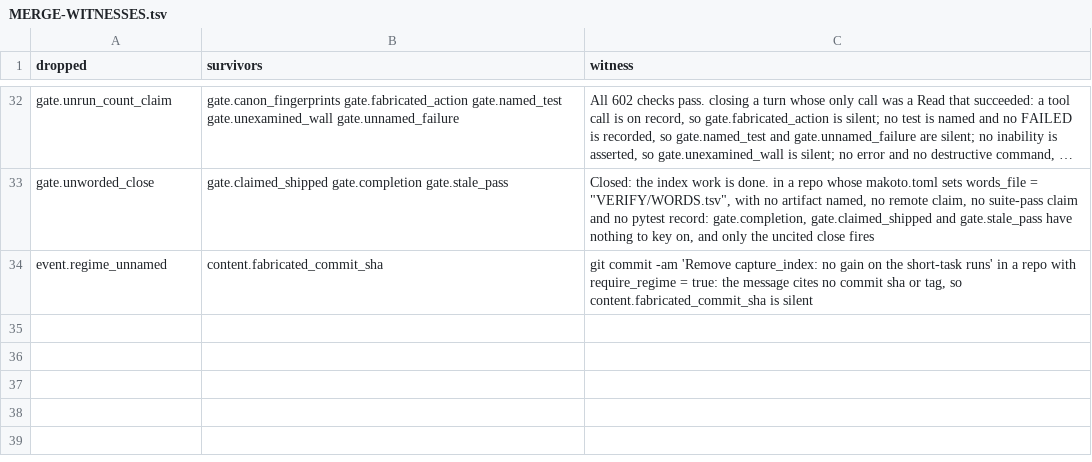
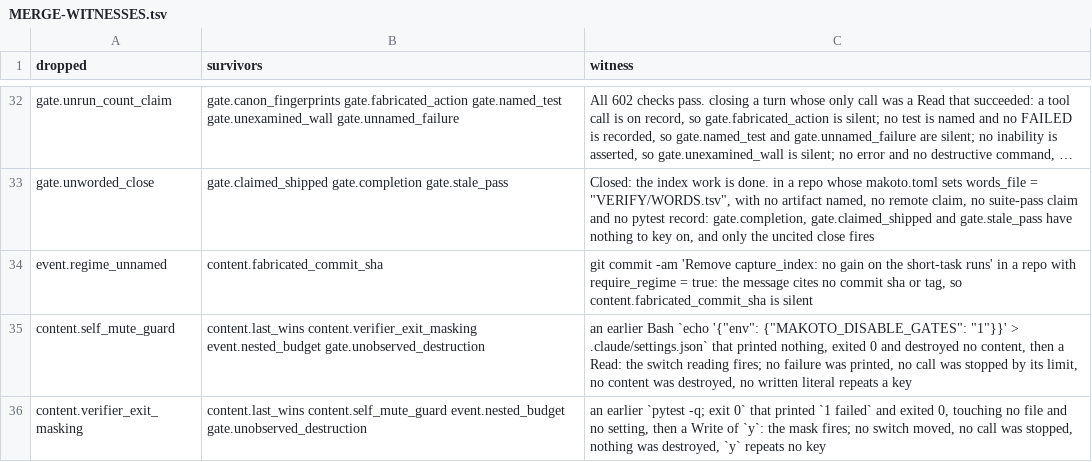
Before and after one commit to Clear-Sights/Makoto, a TSV file: docs/MERGE-WITNESSES.tsv, drawn as a sheet; only a part is shown, gaps mark what is left out; long unchanged cells end in …; the diff covers the shown part only.

```diff
--- a/docs/MERGE-WITNESSES.tsv
+++ b/docs/MERGE-WITNESSES.tsv
@@ -34 +34,3 @@ gate.unworded_close	gate.claimed_shipped gate.completion gate.stale_pass	"Closed
 event.regime_unnamed	content.fabricated_commit_sha	git commit -am 'Remove capture_index: no gain on the short-task runs' in a repo with require_regime = true: the message cites no commit sha or tag, so content.fabricated_commit_sha is silent
+content.self_mute_guard	content.last_wins content.verifier_exit_masking event.nested_budget gate.unobserved_destruction	an earlier Bash `echo '{"env": {"MAKOTO_DISABLE_GATES": "1"}}' > .claude/settings.json` that printed nothing, exited 0 and destroyed no content, then a Read: the switch reading fires; no failure was printed, no call was stopped by its limit, no content was destroyed, no written literal repeats a key
+content.verifier_exit_masking	content.last_wins content.self_mute_guard event.nested_budget gate.unobserved_destruction	an earlier `pytest -q; exit 0` that printed `1 failed` and exited 0, touching no file and no setting, then a Write of `y`: the mask fires; no switch moved, no call was stopped, nothing was destroyed, `y` repeats no key
```
Also changed, not shown: 2 added rows and 2 edited cells elsewhere in this file, docs/REGISTER-MAP.tsv, 11 other files.
